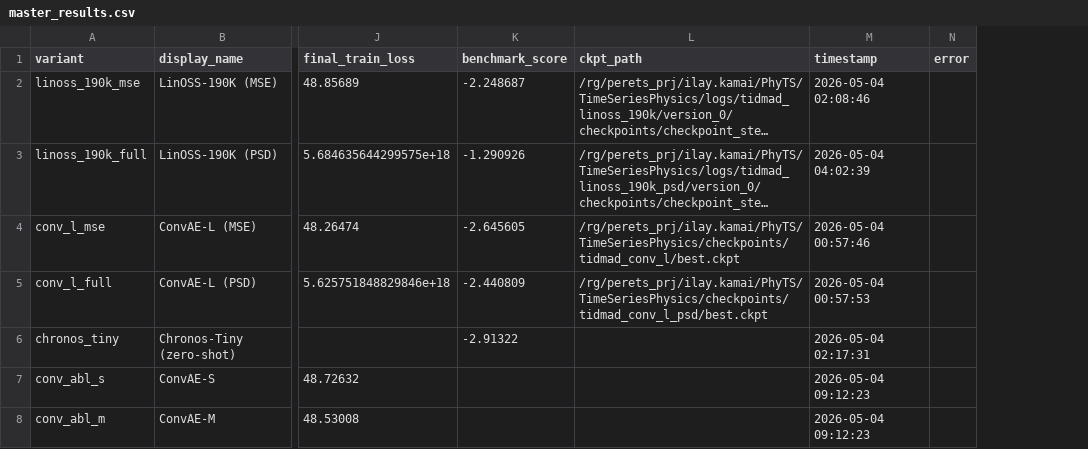
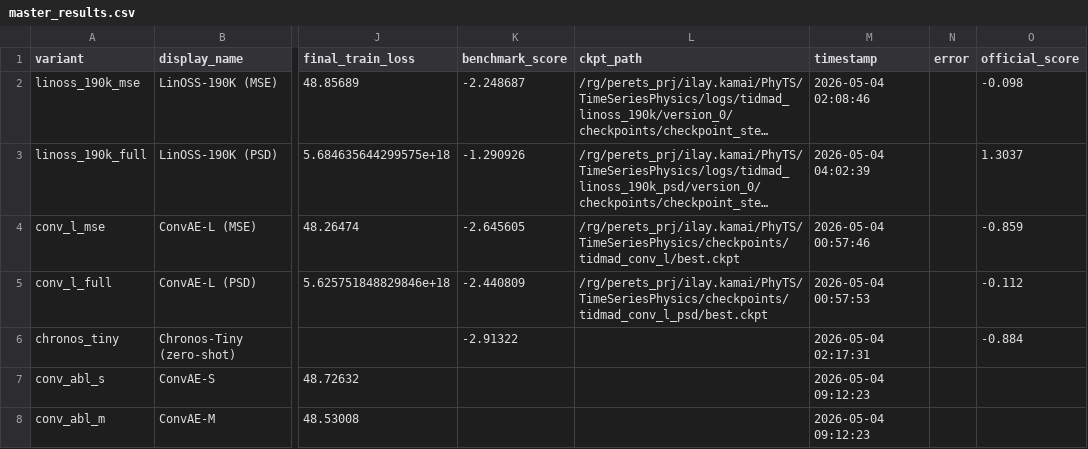
Before and after one commit to kyoon-mit/PhyTS, a CSV file: benchmarks/TIDMAD/results/master_results.csv, drawn as a sheet; only a part is shown, gaps mark what is left out; long unchanged cells end in …; the diff covers the shown part only; the diff names each change by its address in the sheet, - before the commit and + after, or states it on an @@ line.

Commit message:
original score on 10M seq

```diff
--- a/benchmarks/TIDMAD/results/master_results.csv
+++ b/benchmarks/TIDMAD/results/master_results.csv
+column O (official_score), rows 2-6: -0.098 | 1.3037 | -0.859 | -0.112 | -0.884
```
Also changed, not shown: 2 added rows elsewhere in this file, 18 other files.
